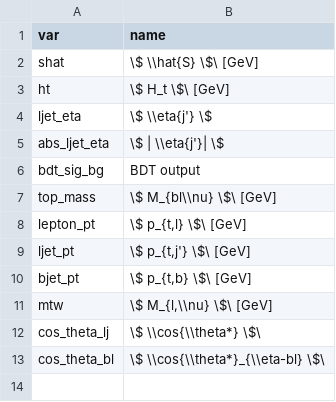
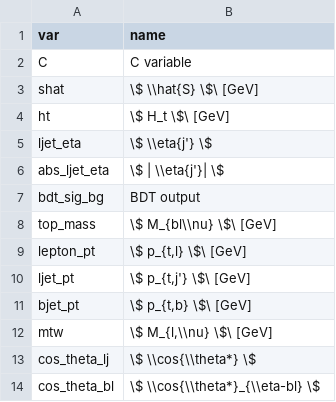
Before and after one commit to matt-komm/stpol, a CSV file: src/analysis/varnames.csv, drawn as a sheet; addresses are those after the commit; the diff names each change by its address in the sheet, - before the commit and + after, or states it on an @@ line.

Commit message:
removed quotes

```diff
--- a/src/analysis/varnames.csv
+++ b/src/analysis/varnames.csv
+row 2: C | C variable
-B13 (name): \$ \\cos{\\theta*} \$\
+B13 (name): \$ \\cos{\\theta*} \$
-B14 (name): \$ \\cos{\\theta*}_{\\eta-bl} \$\
+B14 (name): \$ \\cos{\\theta*}_{\\eta-bl} \$
```
